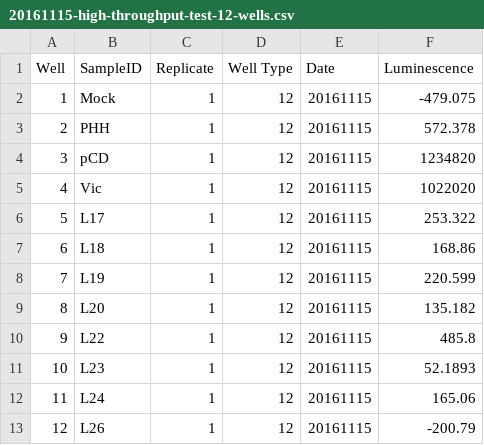
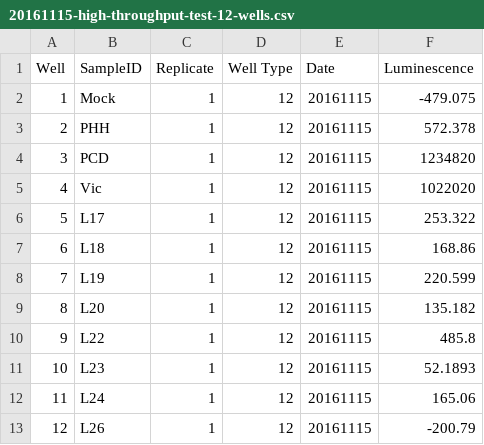
Before and after one commit to ericmjl/protein-systematic-characterization, a CSV file: data/Luminometrics/20161115-high-throughput-test-12-wells.csv, drawn as a sheet.

Commit message:
Started analysis, deleted first set of dilution data

```diff
--- a/data/Luminometrics/20161115-high-throughput-test-12-wells.csv
+++ b/data/Luminometrics/20161115-high-throughput-test-12-wells.csv
@@ -3,3 +3,3 @@ Well,SampleID,Replicate,Well Type,Date,Luminescence
 2,PHH,1,12,20161115,572.378
-3,pCD,1,12,20161115,1234820
+3,PCD,1,12,20161115,1234820
 4,Vic,1,12,20161115,1022020
```
Also changed, not shown: data/Luminometrics/20160927-replicate-assay.csv, data/Luminometrics/20161122-second-run.csv, 4 other files.
